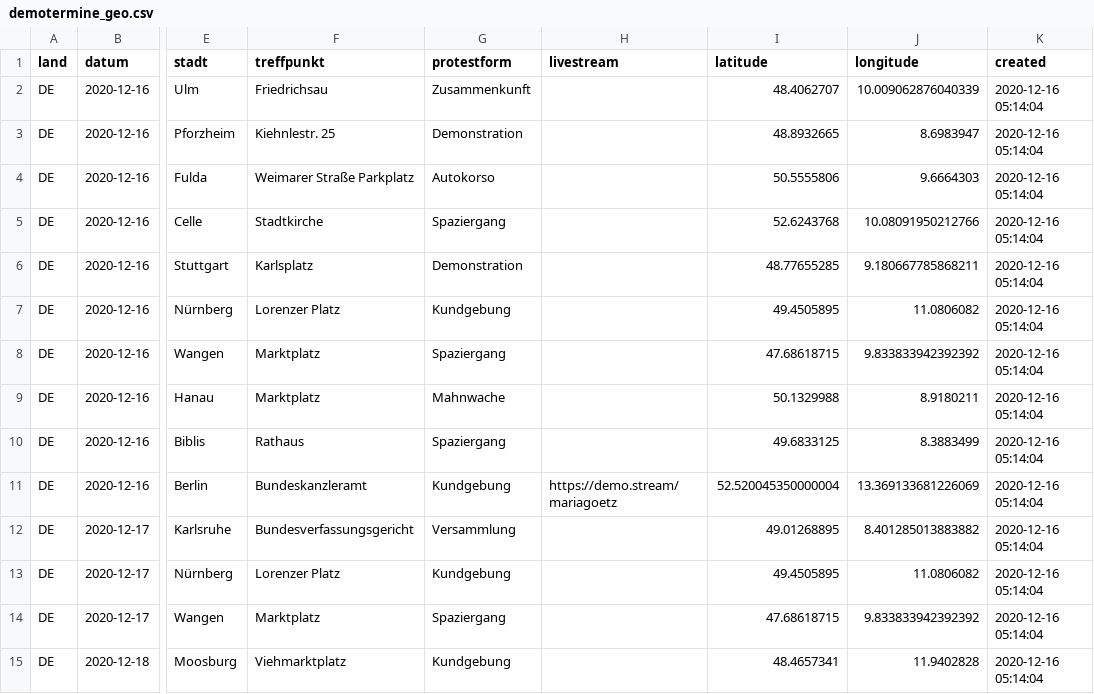
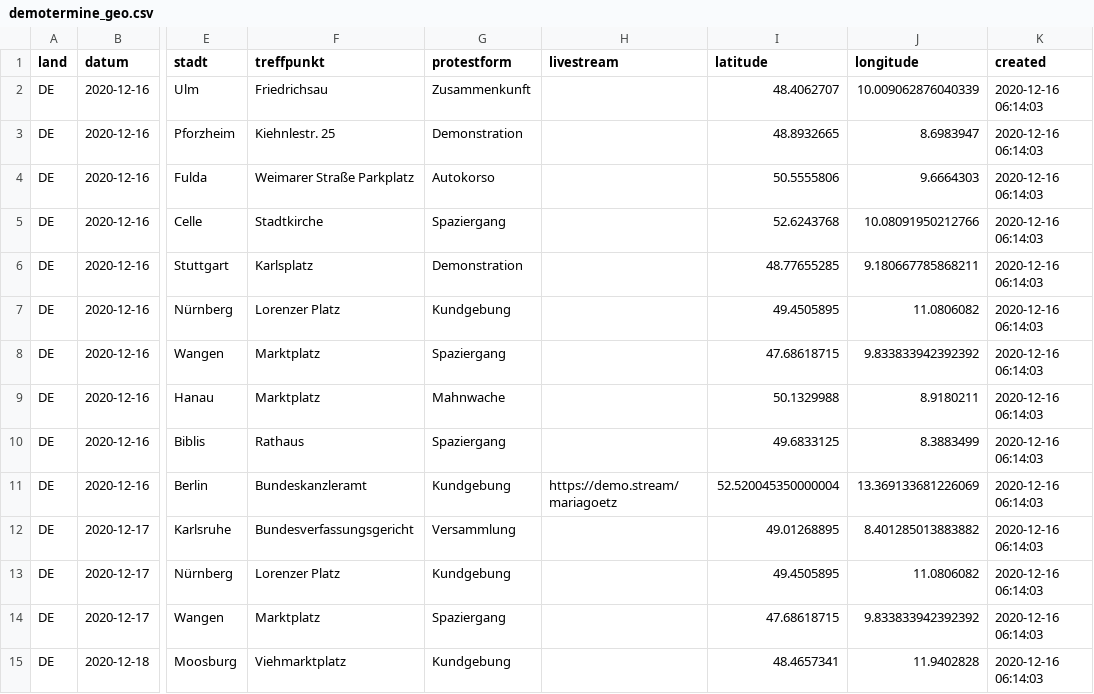
Before and after one commit to anonymous-tld/angst-frei.ch, a CSV file: assets/data/demotermine_geo.csv, drawn as a sheet; only a part is shown, gaps mark what is left out; the diff covers the shown part only; the diff names each change by its address in the sheet, - before the commit and + after, or states it on an @@ line.

Commit message:
Update demotermine_geo.csv from https://maps.leylines.net/geodata/anonymous/demotermine_geo.csv

```diff
--- a/assets/data/demotermine_geo.csv
+++ b/assets/data/demotermine_geo.csv
-K2:K15 (created): 2020-12-16 05:14:04
+K2:K15 (created): 2020-12-16 06:14:03
```
Also changed, not shown: 59 edited cells elsewhere in this file.
